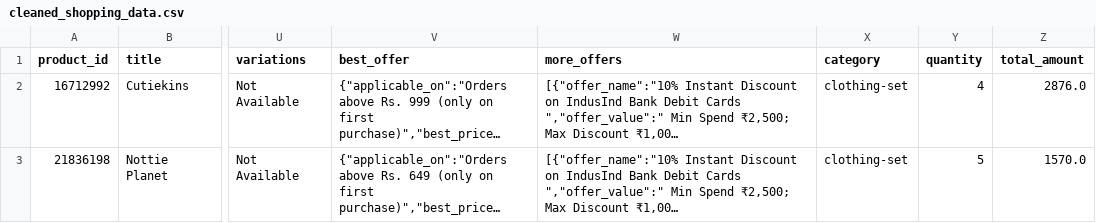
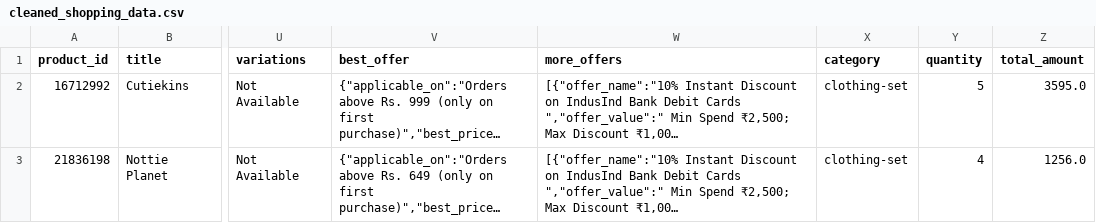
Before and after one commit to lakshita976/celebal-data-cleaning-assignment, a CSV file: cleaned_shopping_data.csv, drawn as a sheet; only a part is shown, gaps mark what is left out; long unchanged cells end in …; the diff names each change by its address in the sheet, - before the commit and + after, or states it on an @@ line.

Commit message:
files

```diff
--- a/cleaned_shopping_data.csv
+++ b/cleaned_shopping_data.csv
-Y2 (quantity): 4
+Y2 (quantity): 5
-Z2 (total_amount): 2876.0
+Z2 (total_amount): 3595.0
-Y3 (quantity): 5
+Y3 (quantity): 4
-Z3 (total_amount): 1570.0
+Z3 (total_amount): 1256.0
```
